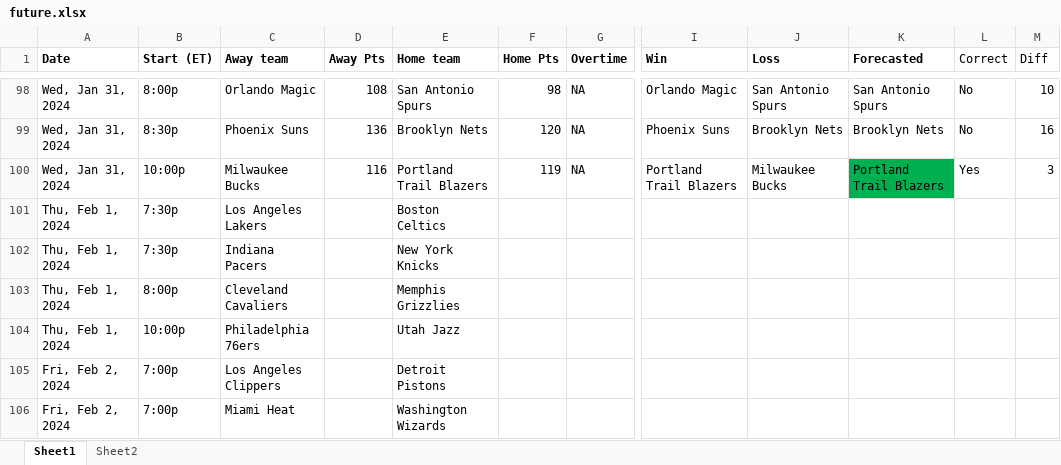
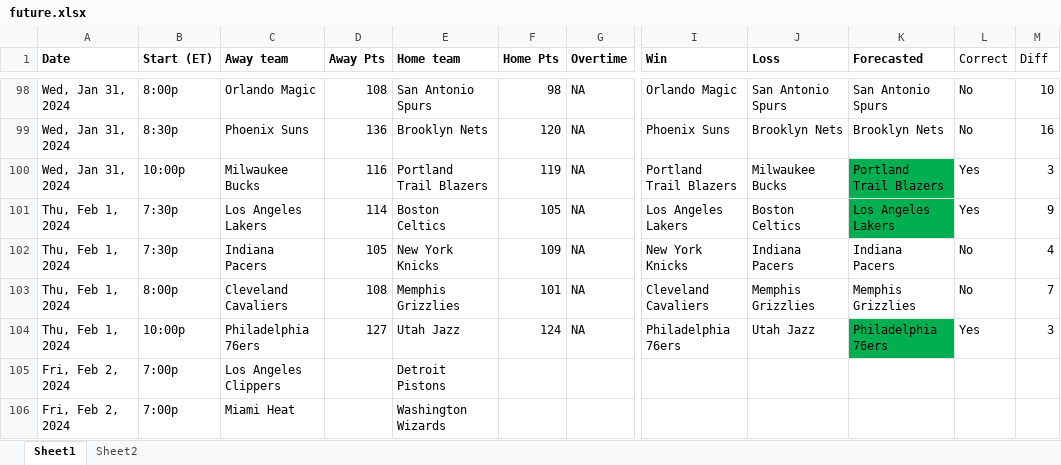
Before and after one commit to ballgorithm/NBA_Projections, an Excel workbook: future.xlsx, sheet Sheet1, drawn as a sheet; only a part is shown, gaps mark what is left out; values as stored, in another font and other column widths than the file's, no borders; the diff names each change by its address in the sheet, - before the commit and + after, or states it on an @@ line.

Commit message:
modified:   NBA2324.xlsx modified:   future.xlsx modified:   nba_forecast.ipynb

```diff
--- a/future.xlsx (sheet Sheet1)
+++ b/future.xlsx (sheet Sheet1)
-D101 (Away Pts): (empty)
+D101 (Away Pts): 114
-F101 (Home Pts): (empty)
+F101 (Home Pts): 105
-G101:G104 (Overtime): (empty)
+G101:G104 (Overtime): NA
-I101 (Win): (empty)
+I101 (Win): Los Angeles Lakers
-J101 (Loss): (empty)
+J101 (Loss): Boston Celtics
-K101 (Forecasted): (empty)
+K101 (Forecasted): Los Angeles Lakers
-K101 fill: none
+K101 fill: #00B050
-L101 (Correct): (empty)
+L101 (Correct): Yes
-M101 (Diff): (empty)
+M101 (Diff): 9
-D102 (Away Pts): (empty)
+D102 (Away Pts): 105
-F102 (Home Pts): (empty)
+F102 (Home Pts): 109
-I102 (Win): (empty)
+I102 (Win): New York Knicks
-J102 (Loss): (empty)
+J102 (Loss): Indiana Pacers
-K102 (Forecasted): (empty)
+K102 (Forecasted): Indiana Pacers
-L102:L103 (Correct): (empty)
+L102:L103 (Correct): No
-M102 (Diff): (empty)
+M102 (Diff): 4
-D103 (Away Pts): (empty)
+D103 (Away Pts): 108
-F103 (Home Pts): (empty)
+F103 (Home Pts): 101
-I103 (Win): (empty)
+I103 (Win): Cleveland Cavaliers
-J103 (Loss): (empty)
+J103 (Loss): Memphis Grizzlies
-K103 (Forecasted): (empty)
+K103 (Forecasted): Memphis Grizzlies
-M103 (Diff): (empty)
+M103 (Diff): 7
-D104 (Away Pts): (empty)
+D104 (Away Pts): 127
-F104 (Home Pts): (empty)
+F104 (Home Pts): 124
-I104 (Win): (empty)
+I104 (Win): Philadelphia 76ers
-J104 (Loss): (empty)
+J104 (Loss): Utah Jazz
-K104 (Forecasted): (empty)
+K104 (Forecasted): Philadelphia 76ers
-K104 fill: none
+K104 fill: #00B050
-L104 (Correct): (empty)
+L104 (Correct): Yes
-M104 (Diff): (empty)
+M104 (Diff): 3
```
Also changed, not shown: sheet Sheet2, formulas that keep their value, NBA2324.xlsx, 1 other file.
